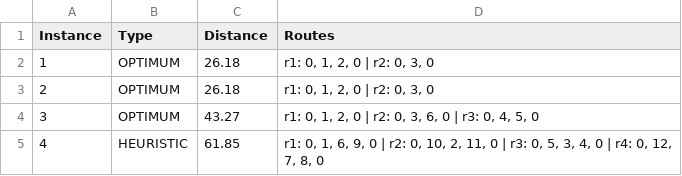
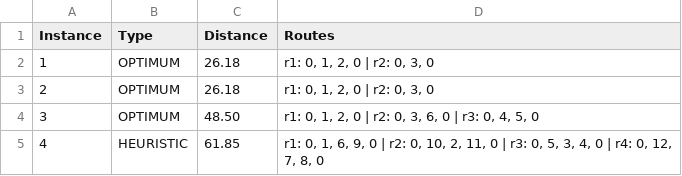
Before and after one commit to PouliotAlexis/QuantumCT-RTRC-qBraid-Challenge, a CSV file: data/optimal_results.csv, drawn as a sheet.

```diff
--- a/data/optimal_results.csv
+++ b/data/optimal_results.csv
@@ -3,3 +3,3 @@ Instance,Type,Distance,Routes
 2,OPTIMUM,26.18,"r1: 0, 1, 2, 0 | r2: 0, 3, 0"
-3,OPTIMUM,43.27,"r1: 0, 1, 2, 0 | r2: 0, 3, 6, 0 | r3: 0, 4, 5, 0"
+3,OPTIMUM,48.50,"r1: 0, 1, 2, 0 | r2: 0, 3, 6, 0 | r3: 0, 4, 5, 0"
 4,HEURISTIC,61.85,"r1: 0, 1, 6, 9, 0 | r2: 0, 10, 2, 11, 0 | r3: 0, 5, 3, 4, 0 | r4: 0, 12, 7, 8, 0"
```
Also changed, not shown: data/data.csv, 7 other files.
